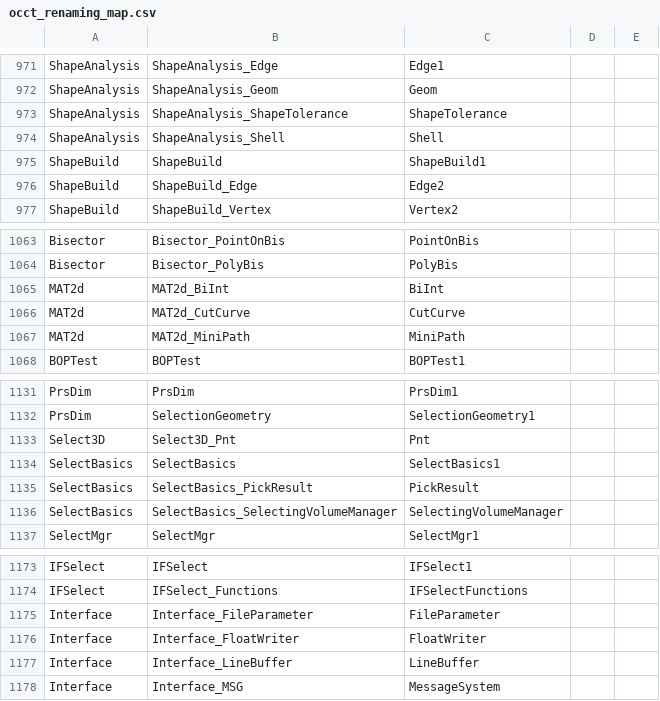
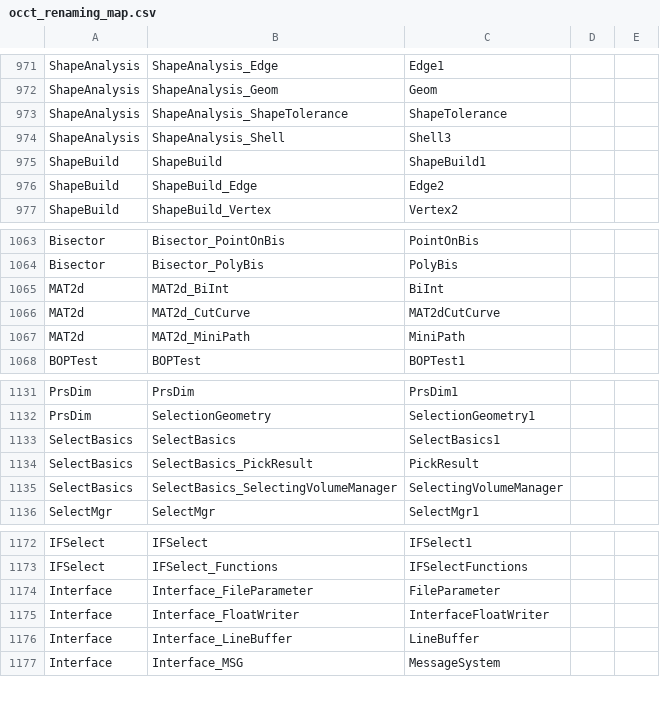
Before and after one commit to ShadowwodahS/OCCT-rename-refactoring, a CSV file: my_docs/occt_renaming_map.csv, drawn as a sheet; only a part is shown, gaps mark what is left out.

Commit message:
update rename map

```diff
--- a/my_docs/occt_renaming_map.csv
+++ b/my_docs/occt_renaming_map.csv
@@ -973,3 +973,3 @@ ShapeAnalysis,ShapeAnalysis_Geom,Geom,,
 ShapeAnalysis,ShapeAnalysis_ShapeTolerance,ShapeTolerance,,
-ShapeAnalysis,ShapeAnalysis_Shell,Shell,,
+ShapeAnalysis,ShapeAnalysis_Shell,Shell3,,
 ShapeBuild,ShapeBuild,ShapeBuild1,,
@@ -1065,3 +1065,3 @@ Bisector,Bisector_PolyBis,PolyBis,,
 MAT2d,MAT2d_BiInt,BiInt,,
-MAT2d,MAT2d_CutCurve,CutCurve,,
+MAT2d,MAT2d_CutCurve,MAT2dCutCurve,,
 MAT2d,MAT2d_MiniPath,MiniPath,,
@@ -1132,3 +1132,2 @@ PrsDim,PrsDim,PrsDim1,,
 PrsDim,SelectionGeometry,SelectionGeometry1,,
-Select3D,Select3D_Pnt,Pnt,,
 SelectBasics,SelectBasics,SelectBasics1,,
@@ -1175,3 +1174,3 @@ IFSelect,IFSelect_Functions,IFSelectFunctions,,
 Interface,Interface_FileParameter,FileParameter,,
-Interface,Interface_FloatWriter,FloatWriter,,
+Interface,Interface_FloatWriter,InterfaceFloatWriter,,
 Interface,Interface_LineBuffer,LineBuffer,,
```
